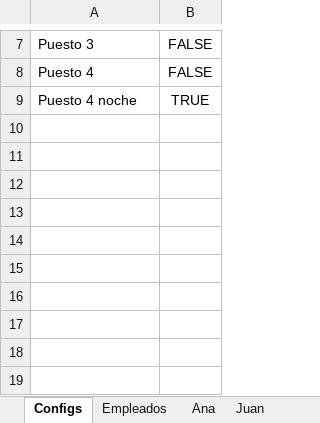
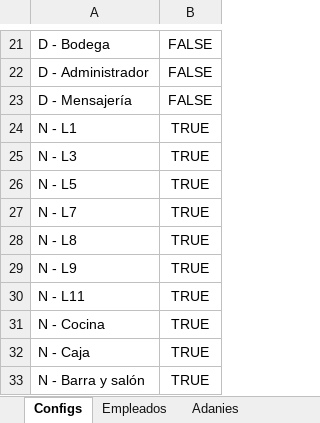
Before and after one commit to eacanalg/Turnos, an Excel workbook: Entradas.xlsm, sheet Configs, drawn as a sheet; only a part is shown, gaps mark what is left out; values as stored, in another font and other column widths than the file's, no borders; charts and pictures and table styles not drawn; addresses are those after the commit; the diff covers the shown part only; the diff names each change by its address in the sheet, - before the commit and + after, or states it on an @@ line.

```diff
--- a/Entradas.xlsm (sheet Configs)
+++ b/Entradas.xlsm (sheet Configs)
-sheet tab: Ana
-sheet tab: Juan
+sheet tab: Adanies
-A21: Puesto 3
+A21: D - Bodega
-A22: Puesto 4
+A22: D - Administrador
+row 23: D - Mensajería | FALSE
+row 24: N - L1 | TRUE
+row 25: N - L3 | TRUE
+row 26: N - L5 | TRUE
+row 27: N - L7 | TRUE
+row 28: N - L8 | TRUE
+row 29: N - L9 | TRUE
+row 30: N - L11 | TRUE
-A31: Puesto 4 noche
+A31: N - Cocina
+row 32: N - Caja | TRUE
+row 33: N - Barra y salón | TRUE
```
Also changed, not shown: 14 added rows and 4 edited cells elsewhere in this sheet, sheet Empleados, other sheet tabs, 2 other files.
